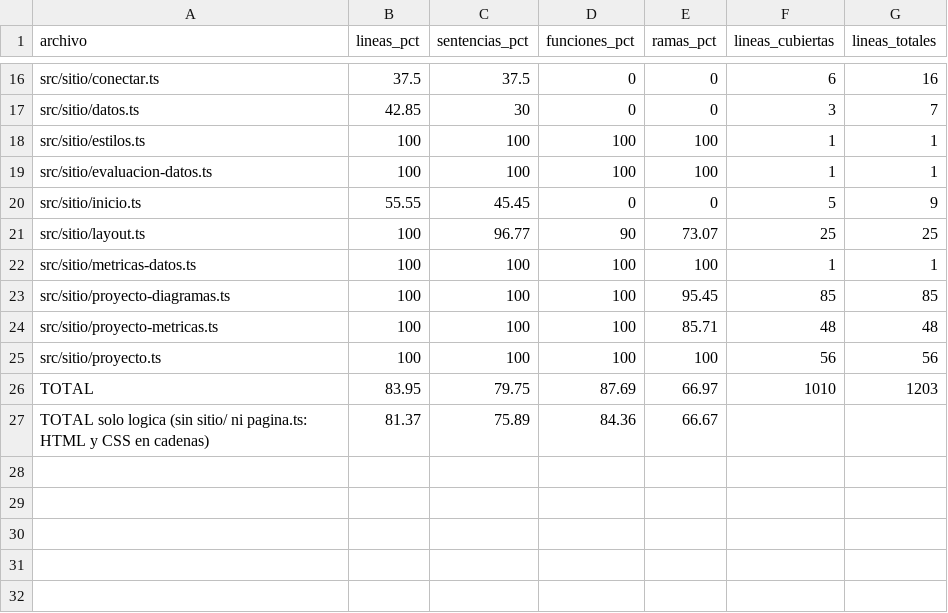
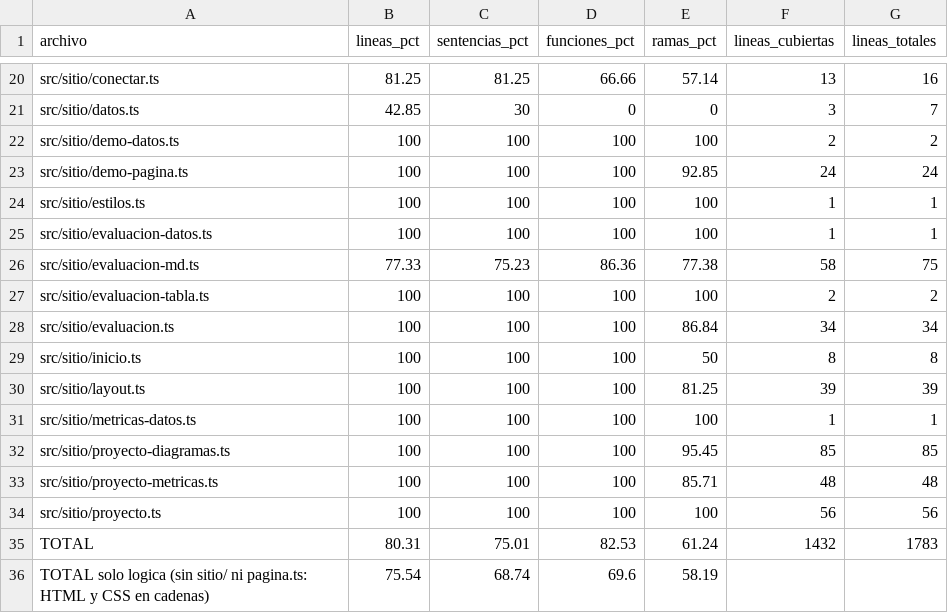
Before and after one commit to adrielorihuela/obraclara-mcp, a CSV file: metricas/resultados/cobertura.csv, drawn as a sheet; only a part is shown, gaps mark what is left out; addresses are those after the commit; the diff covers the shown part only; the diff names each change by its address in the sheet, - before the commit and + after, or states it on an @@ line.

```diff
--- a/metricas/resultados/cobertura.csv
+++ b/metricas/resultados/cobertura.csv
-B20 (lineas_pct): 37.5
+B20 (lineas_pct): 81.25
-C20 (sentencias_pct): 37.5
+C20 (sentencias_pct): 81.25
-D20 (funciones_pct): 0
+D20 (funciones_pct): 66.66
-E20 (ramas_pct): 0
+E20 (ramas_pct): 57.14
-F20 (lineas_cubiertas): 6
+F20 (lineas_cubiertas): 13
+row 22: src/sitio/demo-datos.ts | 100 | 100 | 100 | 100 | 2 | 2
+row 23: src/sitio/demo-pagina.ts | 100 | 100 | 100 | 92.85 | 24 | 24
+row 26: src/sitio/evaluacion-md.ts | 77.33 | 75.23 | 86.36 | 77.38 | 58 | 75
+row 27: src/sitio/evaluacion-tabla.ts | 100 | 100 | 100 | 100 | 2 | 2
+row 28: src/sitio/evaluacion.ts | 100 | 100 | 100 | 86.84 | 34 | 34
-B29 (lineas_pct): 55.55
+B29 (lineas_pct): 100
-C29 (sentencias_pct): 45.45
+C29 (sentencias_pct): 100
-D29 (funciones_pct): 0
+D29 (funciones_pct): 100
-E29 (ramas_pct): 0
+E29 (ramas_pct): 50
-F29 (lineas_cubiertas): 5
+F29 (lineas_cubiertas): 8
-G29 (lineas_totales): 9
+G29 (lineas_totales): 8
-C30 (sentencias_pct): 96.77
+C30 (sentencias_pct): 100
-D30 (funciones_pct): 90
+D30 (funciones_pct): 100
-E30 (ramas_pct): 73.07
+E30 (ramas_pct): 81.25
-F30 (lineas_cubiertas): 25
+F30 (lineas_cubiertas): 39
-G30 (lineas_totales): 25
+G30 (lineas_totales): 39
-B35 (lineas_pct): 83.95
+B35 (lineas_pct): 80.31
-C35 (sentencias_pct): 79.75
+C35 (sentencias_pct): 75.01
-D35 (funciones_pct): 87.69
+D35 (funciones_pct): 82.53
-E35 (ramas_pct): 66.97
+E35 (ramas_pct): 61.24
-F35 (lineas_cubiertas): 1010
+F35 (lineas_cubiertas): 1432
-G35 (lineas_totales): 1203
+G35 (lineas_totales): 1783
-B36 (lineas_pct): 81.37
+B36 (lineas_pct): 75.54
-C36 (sentencias_pct): 75.89
+C36 (sentencias_pct): 68.74
-D36 (funciones_pct): 84.36
+D36 (funciones_pct): 69.6
-E36 (ramas_pct): 66.67
+E36 (ramas_pct): 58.19
```
Also changed, not shown: 4 added rows and 24 edited cells elsewhere in this file, metricas/resultados/pruebas.csv, 7 other files.
